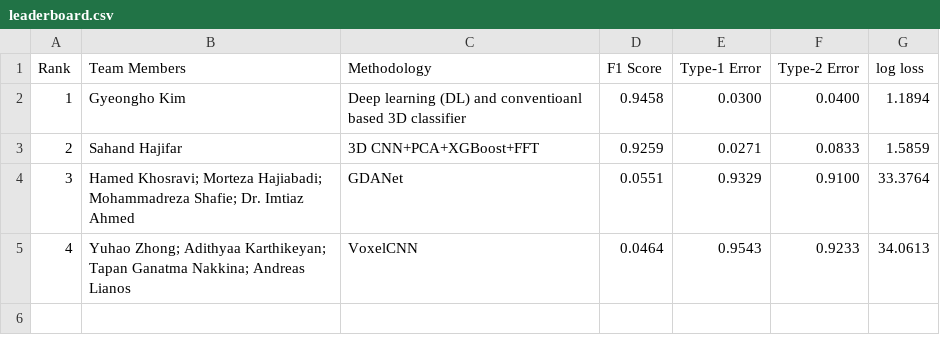
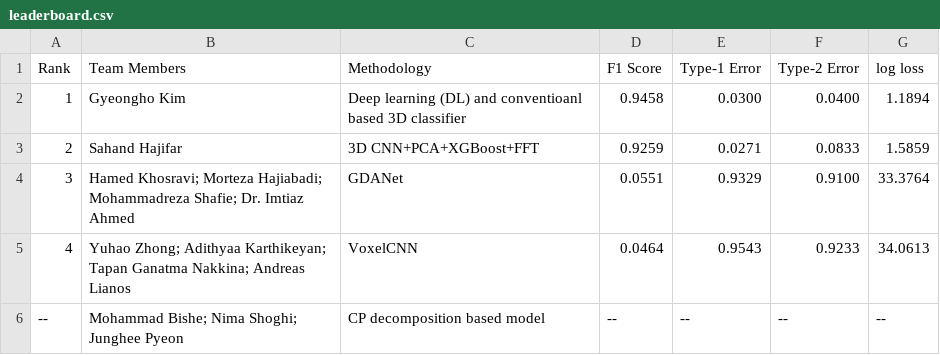
Before and after one commit to chpk/INFORMS_QSR2024_Challenge_Website, a CSV file: leaderboard.csv, drawn as a sheet; the diff names each change by its address in the sheet, - before the commit and + after, or states it on an @@ line.

Commit message:
Update leaderboard.csv

```diff
--- a/leaderboard.csv
+++ b/leaderboard.csv
+row 6: -- | Mohammad Bishe; Nima Shoghi; Junghee Pyeon | CP decomposition based model | -- | -- | -- | --
```
